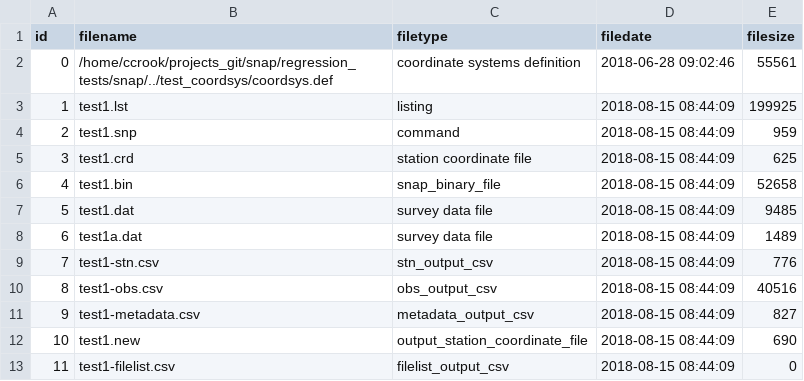
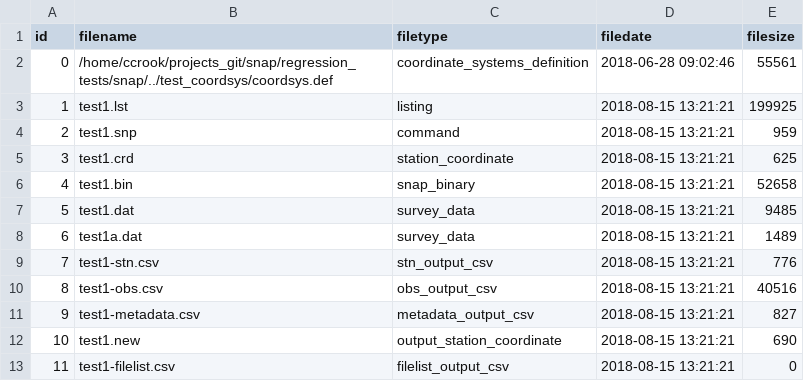
Before and after one commit to linz/snap, a CSV file: regression_tests/snap/check/test1/test1-filelist.csv, drawn as a sheet.

```diff
--- a/regression_tests/snap/check/test1/test1-filelist.csv
+++ b/regression_tests/snap/check/test1/test1-filelist.csv
@@ -1,13 +1,13 @@
 "id","filename","filetype","filedate","filesize"
-0,"/home/ccrook/projects_git/snap/regression_tests/snap/../test_coordsys/coordsys.def","coordinate systems definition","2018-06-28 09:02:46",55561
-1,"test1.lst","listing","2018-08-15 08:44:09",199925
-2,"test1.snp","command","2018-08-15 08:44:09",959
-3,"test1.crd","station coordinate file","2018-08-15 08:44:09",625
-4,"test1.bin","snap_binary_file","2018-08-15 08:44:09",52658
-5,"test1.dat","survey data file","2018-08-15 08:44:09",9485
-6,"test1a.dat","survey data file","2018-08-15 08:44:09",1489
-7,"test1-stn.csv","stn_output_csv","2018-08-15 08:44:09",776
-8,"test1-obs.csv","obs_output_csv","2018-08-15 08:44:09",40516
-9,"test1-metadata.csv","metadata_output_csv","2018-08-15 08:44:09",827
-10,"test1.new","output_station_coordinate_file","2018-08-15 08:44:09",690
-11,"test1-filelist.csv","filelist_output_csv","2018-08-15 08:44:09",0
+0,"/home/ccrook/projects_git/snap/regression_tests/snap/../test_coordsys/coordsys.def","coordinate_systems_definition","2018-06-28 09:02:46",55561
+1,"test1.lst","listing","2018-08-15 13:21:21",199925
+2,"test1.snp","command","2018-08-15 13:21:21",959
+3,"test1.crd","station_coordinate","2018-08-15 13:21:21",625
+4,"test1.bin","snap_binary","2018-08-15 13:21:21",52658
+5,"test1.dat","survey_data","2018-08-15 13:21:21",9485
+6,"test1a.dat","survey_data","2018-08-15 13:21:21",1489
+7,"test1-stn.csv","stn_output_csv","2018-08-15 13:21:21",776
+8,"test1-obs.csv","obs_output_csv","2018-08-15 13:21:21",40516
+9,"test1-metadata.csv","metadata_output_csv","2018-08-15 13:21:21",827
+10,"test1.new","output_station_coordinate","2018-08-15 13:21:21",690
+11,"test1-filelist.csv","filelist_output_csv","2018-08-15 13:21:21",0
```
Also changed, not shown: regression_tests/snap/check/test1/test1-metadata.csv, regression_tests/snap/check/test1csv/test1csv-metadata.csv, 16 other files.
